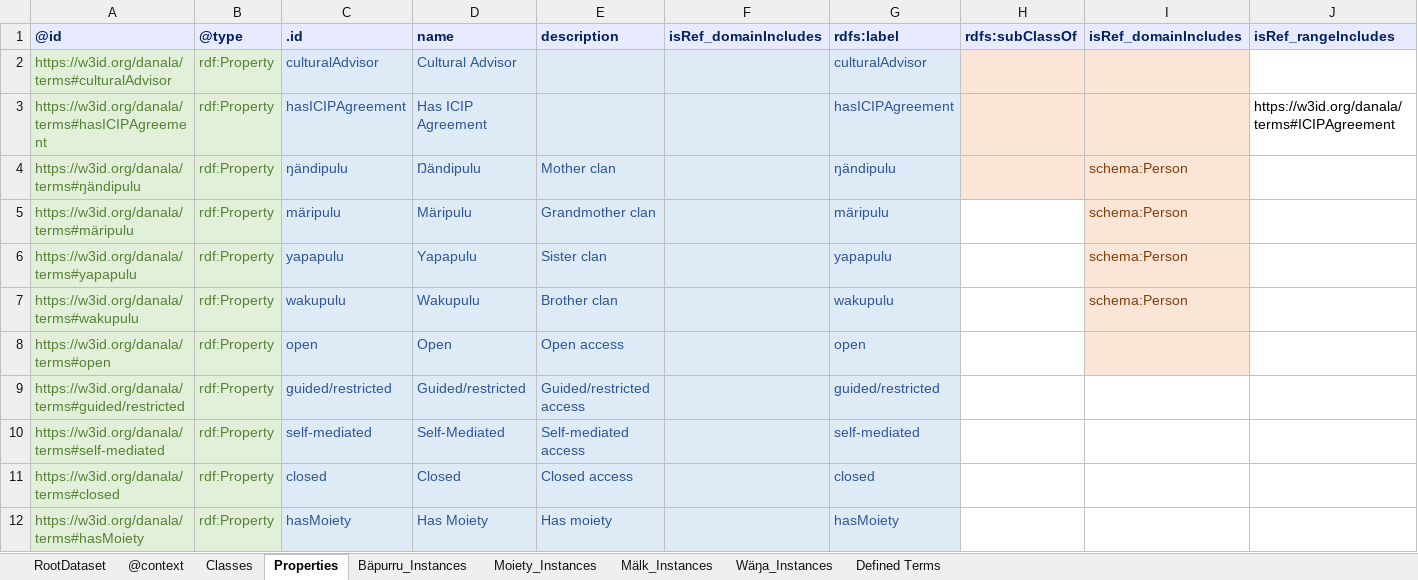
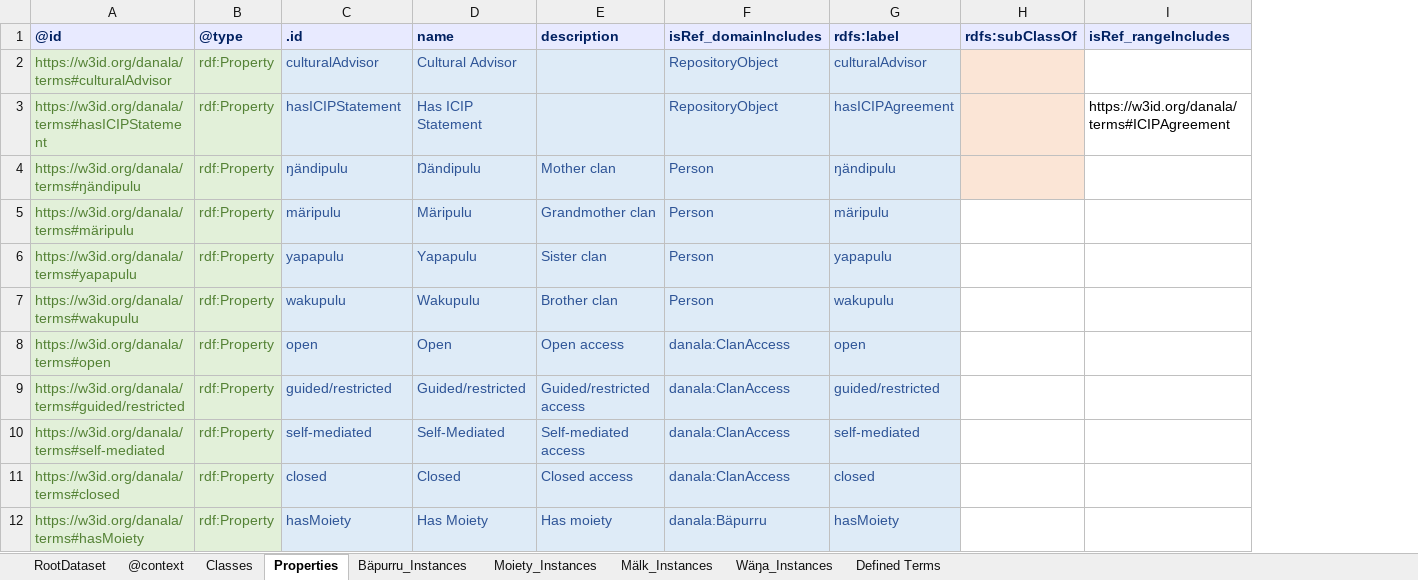
Before and after one commit to Language-Research-Technology/danala-schema, an Excel workbook: schema-crate/ro-crate-metadata-danala.xlsx, sheet Properties, drawn as a sheet; only a part is shown; values as stored, in another font and other column widths than the file's, no borders; removed rows and columns are numbered as before the commit, all else as after; the diff names each change by its address in the sheet, - before the commit and + after, or states it on an @@ line.

```diff
--- a/schema-crate/ro-crate-metadata-danala.xlsx (sheet Properties)
+++ b/schema-crate/ro-crate-metadata-danala.xlsx (sheet Properties)
-column F, row 1: isRef_domainIncludes
+column F, rows 1-12: isRef_domainIncludes | RepositoryObject | RepositoryObject | Person | Person | Person | Person | danala:ClanAccess | danala:ClanAccess | danala:ClanAccess | danala:ClanAccess | danala:Bäpurru
-column I, rows 1-7: isRef_domainIncludes |  |  | schema:Person | schema:Person | schema:Person | schema:Person
-A3: https://w3id.org/danala/terms#hasICIPAgreement
+A3: https://w3id.org/danala/terms#hasICIPStatement
-C3: hasICIPAgreement
+C3: hasICIPStatement
-D3: Has ICIP Agreement
+D3: Has ICIP Statement
```
Also changed, not shown: sheet Classes, 2 other files.
